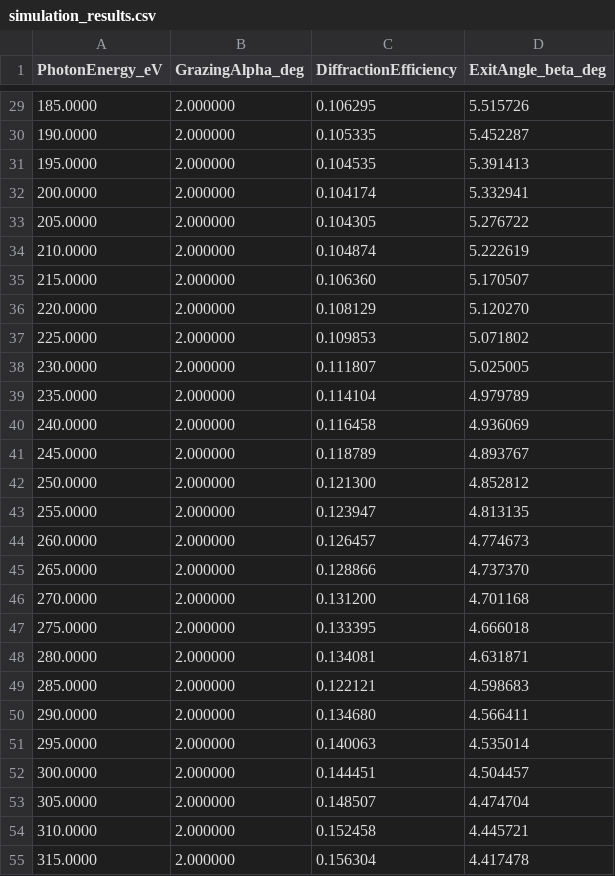
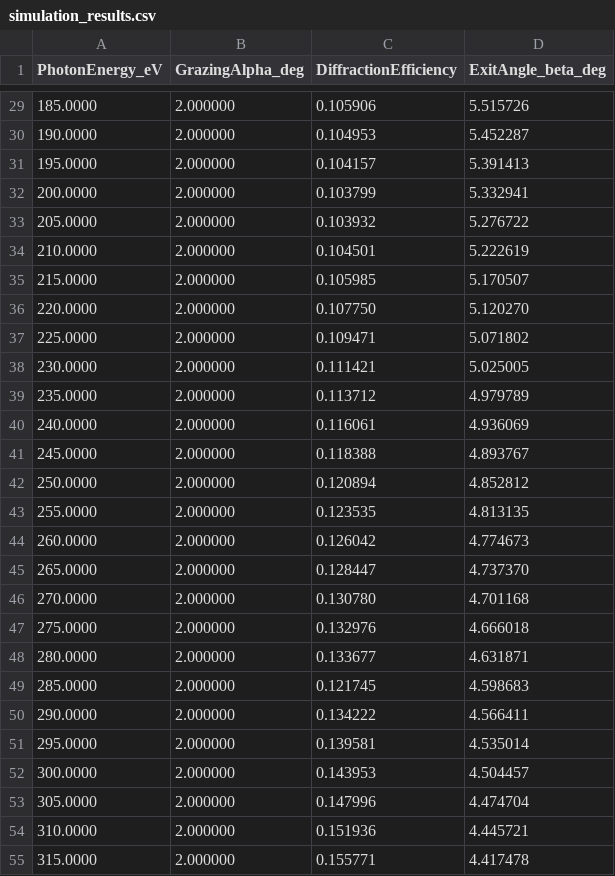
Before and after one commit to rorodney/reticolo, a CSV file: Examples/Simulations/02_Blazed Grating 600L/Results/TM_2deg_C_top_layer/simulation_results.csv, drawn as a sheet; only a part is shown, gaps mark what is left out; the diff covers the shown part only.

```diff
--- a/Examples/Simulations/02_Blazed Grating 600L/Results/TM_2deg_C_top_layer/simulation_results.csv
+++ b/Examples/Simulations/02_Blazed Grating 600L/Results/TM_2deg_C_top_layer/simulation_results.csv
@@ -29,27 +29,27 @@ PhotonEnergy_eV,GrazingAlpha_deg,DiffractionEfficiency,ExitAngle_beta_deg
-185.0000,2.000000,0.106295,5.515726
-190.0000,2.000000,0.105335,5.452287
-195.0000,2.000000,0.104535,5.391413
-200.0000,2.000000,0.104174,5.332941
-205.0000,2.000000,0.104305,5.276722
-210.0000,2.000000,0.104874,5.222619
-215.0000,2.000000,0.106360,5.170507
-220.0000,2.000000,0.108129,5.120270
-225.0000,2.000000,0.109853,5.071802
-230.0000,2.000000,0.111807,5.025005
-235.0000,2.000000,0.114104,4.979789
-240.0000,2.000000,0.116458,4.936069
-245.0000,2.000000,0.118789,4.893767
-250.0000,2.000000,0.121300,4.852812
-255.0000,2.000000,0.123947,4.813135
-260.0000,2.000000,0.126457,4.774673
-265.0000,2.000000,0.128866,4.737370
-270.0000,2.000000,0.131200,4.701168
-275.0000,2.000000,0.133395,4.666018
-280.0000,2.000000,0.134081,4.631871
-285.0000,2.000000,0.122121,4.598683
-290.0000,2.000000,0.134680,4.566411
-295.0000,2.000000,0.140063,4.535014
-300.0000,2.000000,0.144451,4.504457
-305.0000,2.000000,0.148507,4.474704
-310.0000,2.000000,0.152458,4.445721
-315.0000,2.000000,0.156304,4.417478
+185.0000,2.000000,0.105906,5.515726
+190.0000,2.000000,0.104953,5.452287
+195.0000,2.000000,0.104157,5.391413
+200.0000,2.000000,0.103799,5.332941
+205.0000,2.000000,0.103932,5.276722
+210.0000,2.000000,0.104501,5.222619
+215.0000,2.000000,0.105985,5.170507
+220.0000,2.000000,0.107750,5.120270
+225.0000,2.000000,0.109471,5.071802
+230.0000,2.000000,0.111421,5.025005
+235.0000,2.000000,0.113712,4.979789
+240.0000,2.000000,0.116061,4.936069
+245.0000,2.000000,0.118388,4.893767
+250.0000,2.000000,0.120894,4.852812
+255.0000,2.000000,0.123535,4.813135
+260.0000,2.000000,0.126042,4.774673
+265.0000,2.000000,0.128447,4.737370
+270.0000,2.000000,0.130780,4.701168
+275.0000,2.000000,0.132976,4.666018
+280.0000,2.000000,0.133677,4.631871
+285.0000,2.000000,0.121745,4.598683
+290.0000,2.000000,0.134222,4.566411
+295.0000,2.000000,0.139581,4.535014
+300.0000,2.000000,0.143953,4.504457
+305.0000,2.000000,0.147996,4.474704
+310.0000,2.000000,0.151936,4.445721
+315.0000,2.000000,0.155771,4.417478
```
Also changed, not shown: 164 edited cells elsewhere in this file, 43 other files.
